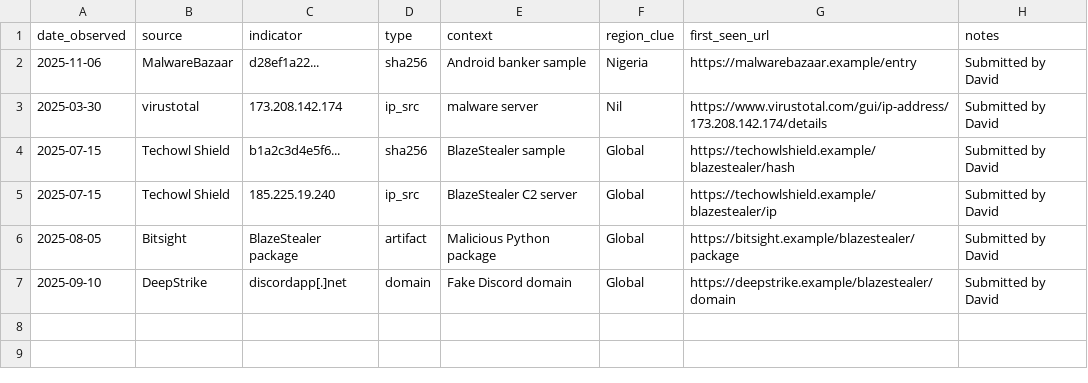
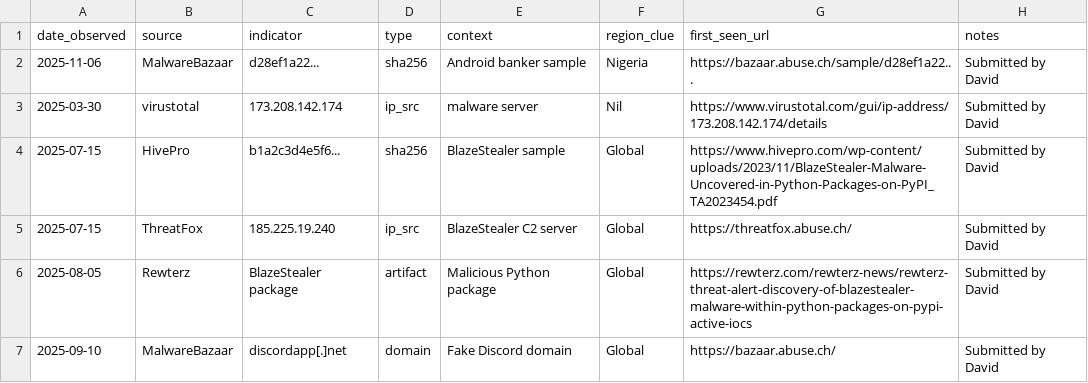
Before and after one commit to David-S15/MIA, a CSV file: OSINT_Data_Collector/YYYYMMDD_osint_feed.csv, drawn as a sheet.

Commit message:
Update YYYYMMDD_osint_feed.csv

```diff
--- a/OSINT_Data_Collector/YYYYMMDD_osint_feed.csv
+++ b/OSINT_Data_Collector/YYYYMMDD_osint_feed.csv
@@ -1,7 +1,7 @@
 date_observed,source,indicator,type,context,region_clue,first_seen_url,notes
-2025-11-06,MalwareBazaar,d28ef1a22...,sha256,"Android banker sample",Nigeria,https://malwarebazaar.example/entry,"Submitted by David"
+2025-11-06,MalwareBazaar,d28ef1a22...,sha256,"Android banker sample",Nigeria,https://bazaar.abuse.ch/sample/d28ef1a22...,"Submitted by David"
 2025-03-30,virustotal,173.208.142.174,ip_src,"malware server",Nil,https://www.virustotal.com/gui/ip-address/173.208.142.174/details,"Submitted by David"
-2025-07-15,Techowl Shield,b1a2c3d4e5f6...,sha256,"BlazeStealer sample",Global,https://techowlshield.example/blazestealer/hash,"Submitted by David"
-2025-07-15,Techowl Shield,185.225.19.240,ip_src,"BlazeStealer C2 server",Global,https://techowlshield.example/blazestealer/ip,"Submitted by David"
-2025-08-05,Bitsight,BlazeStealer package,artifact,"Malicious Python package",Global,https://bitsight.example/blazestealer/package,"Submitted by David"
-2025-09-10,DeepStrike,discordapp[.]net,domain,"Fake Discord domain",Global,https://deepstrike.example/blazestealer/domain,"Submitted by David"
+2025-07-15,HivePro,b1a2c3d4e5f6...,sha256,"BlazeStealer sample",Global,https://www.hivepro.com/wp-content/uploads/2023/11/BlazeStealer-Malware-Uncovered-in-Python-Packages-on-PyPI_TA2023454.pdf,"Submitted by David"
+2025-07-15,ThreatFox,185.225.19.240,ip_src,"BlazeStealer C2 server",Global,https://threatfox.abuse.ch/,"Submitted by David"
+2025-08-05,Rewterz,BlazeStealer package,artifact,"Malicious Python package",Global,https://rewterz.com/rewterz-news/rewterz-threat-alert-discovery-of-blazestealer-malware-within-python-packages-on-pypi-active-iocs,"Submitted by David"
+2025-09-10,MalwareBazaar,discordapp[.]net,domain,"Fake Discord domain",Global,https://bazaar.abuse.ch/,"Submitted by David"
```
